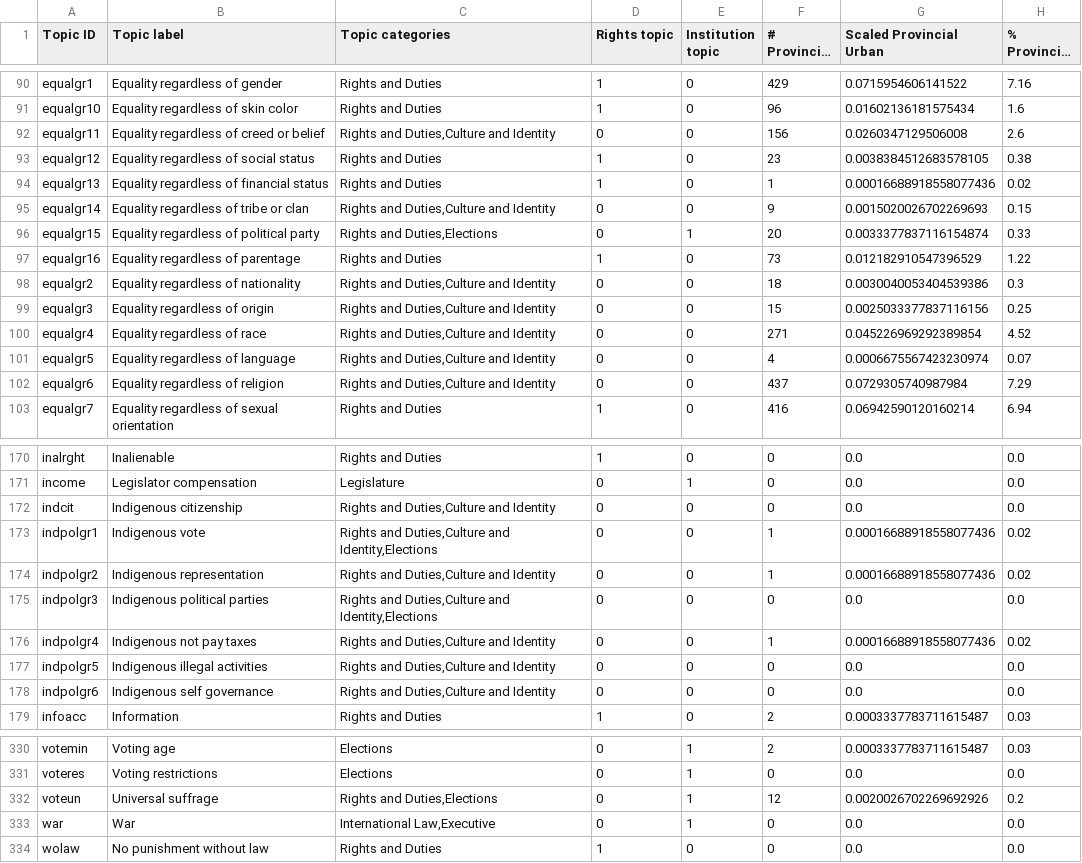
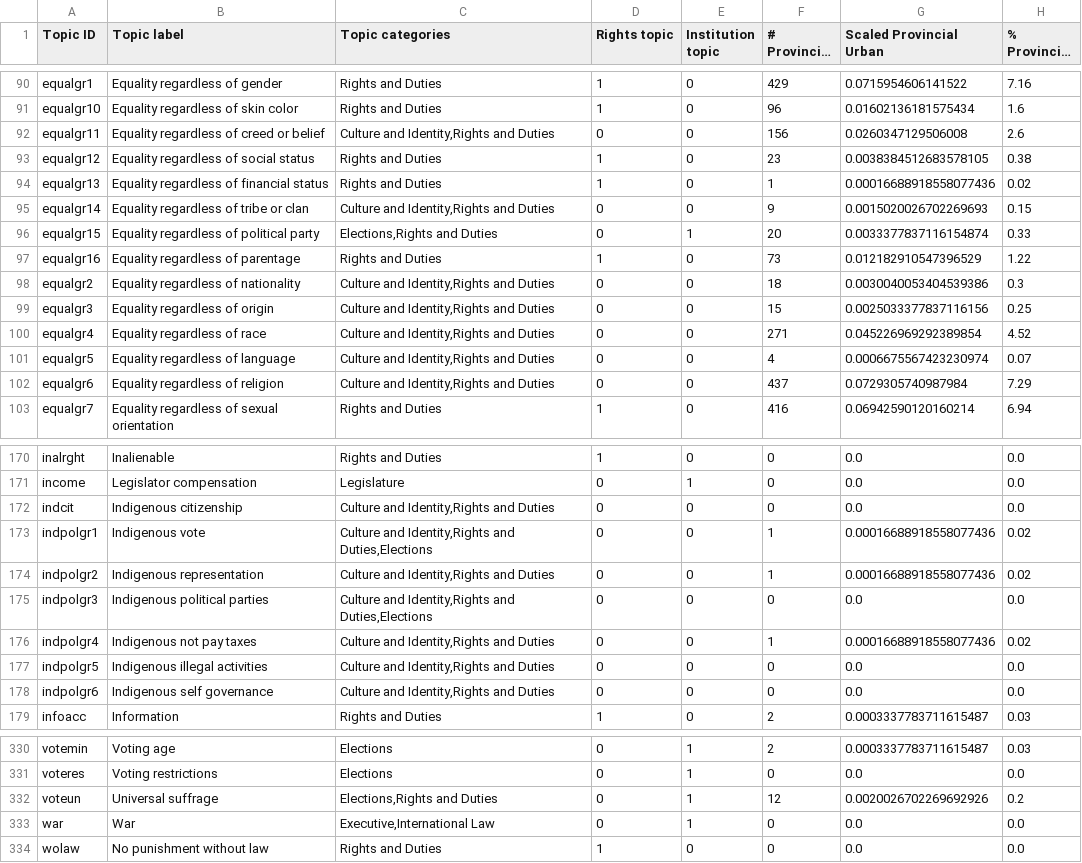
Before and after one commit to conceptintegration/MeasuringConstitutionalPreferences, a CSV file: outputs/communa_data.csv, drawn as a sheet; only a part is shown, gaps mark what is left out; long unchanged cells end in …; the diff covers the shown part only; the diff names each change by its address in the sheet, - before the commit and + after, or states it on an @@ line.

```diff
--- a/outputs/communa_data.csv
+++ b/outputs/communa_data.csv
-C92 (Topic categories): Rights and Duties,Culture and Identity
+C92 (Topic categories): Culture and Identity,Rights and Duties
-C95 (Topic categories): Rights and Duties,Culture and Identity
+C95 (Topic categories): Culture and Identity,Rights and Duties
-C96 (Topic categories): Rights and Duties,Elections
+C96 (Topic categories): Elections,Rights and Duties
-C98:C102 (Topic categories): Rights and Duties,Culture and Identity
+C98:C102 (Topic categories): Culture and Identity,Rights and Duties
-C172 (Topic categories): Rights and Duties,Culture and Identity
+C172 (Topic categories): Culture and Identity,Rights and Duties
-C173 (Topic categories): Rights and Duties,Culture and Identity,Elections
+C173 (Topic categories): Culture and Identity,Rights and Duties,Elections
-C174 (Topic categories): Rights and Duties,Culture and Identity
+C174 (Topic categories): Culture and Identity,Rights and Duties
-C175 (Topic categories): Rights and Duties,Culture and Identity,Elections
+C175 (Topic categories): Culture and Identity,Rights and Duties,Elections
-C176:C178 (Topic categories): Rights and Duties,Culture and Identity
+C176:C178 (Topic categories): Culture and Identity,Rights and Duties
-C332 (Topic categories): Rights and Duties,Elections
+C332 (Topic categories): Elections,Rights and Duties
-C333 (Topic categories): International Law,Executive
+C333 (Topic categories): Executive,International Law
```
Also changed, not shown: 9 edited cells elsewhere in this file, outputs/distribution_data.csv, 8 other files.
